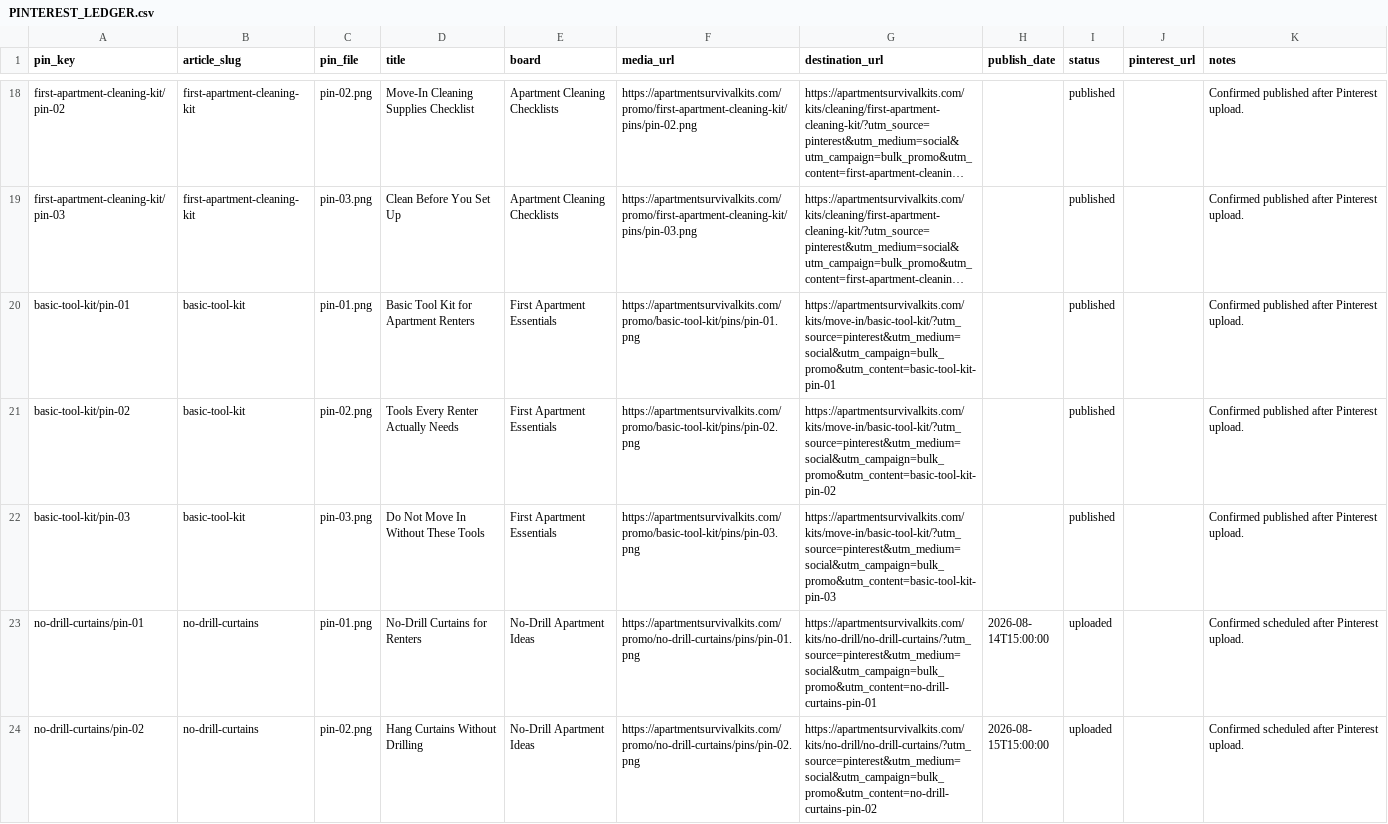
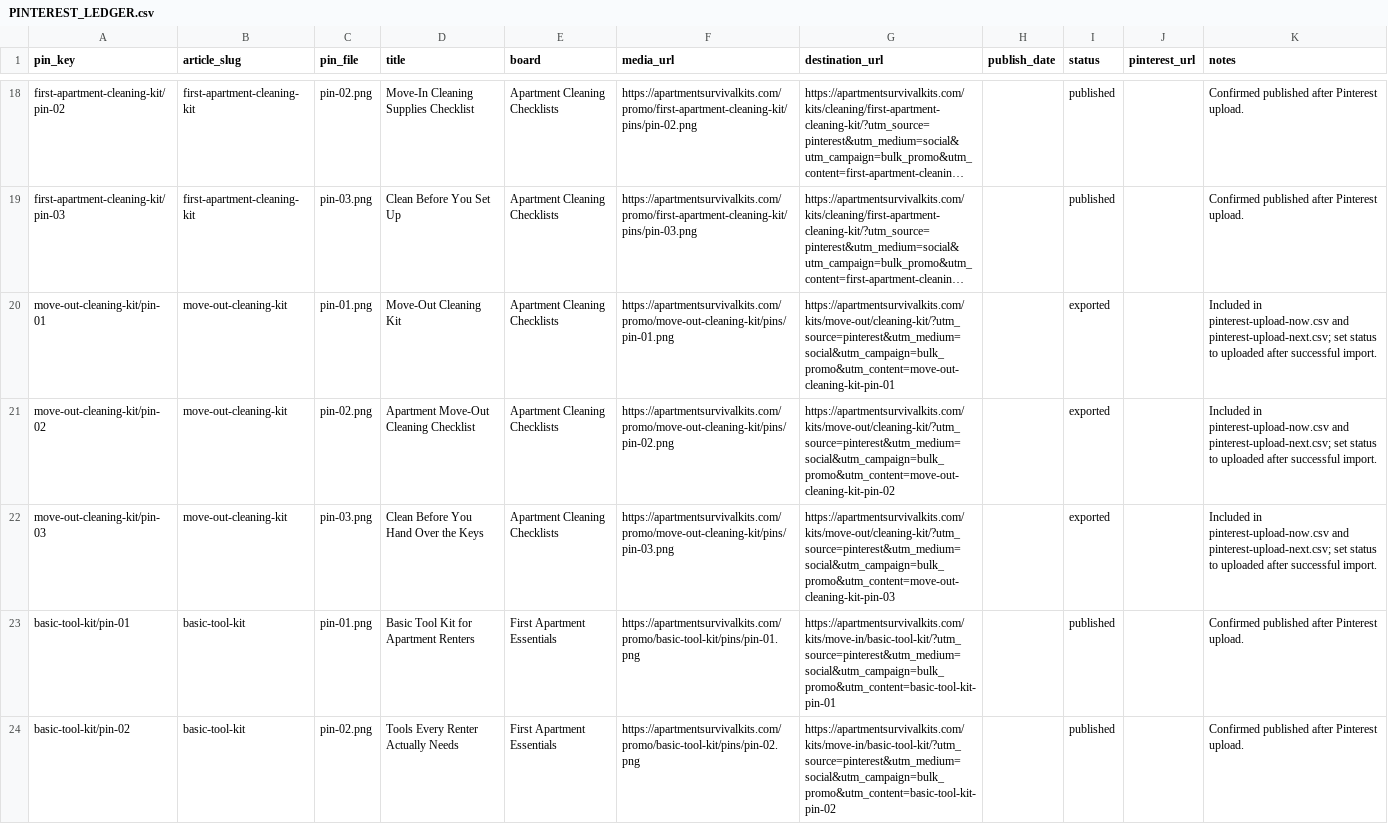
Before and after one commit to anbar-dev/renterfix-kits, a CSV file: docs/promo/PINTEREST_LEDGER.csv, drawn as a sheet; only a part is shown, gaps mark what is left out; the shorter side is filled out with more unchanged rows; long unchanged cells end in …; the diff names each change by its address in the sheet, - before the commit and + after, or states it on an @@ line.

```diff
--- a/docs/promo/PINTEREST_LEDGER.csv
+++ b/docs/promo/PINTEREST_LEDGER.csv
+row 20: move-out-cleaning-kit/pin-01 | move-out-cleaning-kit | pin-01.png | Move-Out Cleaning Kit | Apartment Cleaning Checklists | https://apartmentsurvivalkits.com/promo/move-out-cleaning-kit/pins/pin-01.png | https://apartmentsurvivalkits.com/kits/move-out/cleaning-kit/?utm_source=pinterest&utm_medium=social&utm_campaign=bulk_promo&utm_content=move-out-cleaning-kit-pin-01 |  | exported |  | Included in pinterest-upload-now.csv and pinterest-upload-next.csv; set status to uploaded after successful import.
+row 21: move-out-cleaning-kit/pin-02 | move-out-cleaning-kit | pin-02.png | Apartment Move-Out Cleaning Checklist | Apartment Cleaning Checklists | https://apartmentsurvivalkits.com/promo/move-out-cleaning-kit/pins/pin-02.png | https://apartmentsurvivalkits.com/kits/move-out/cleaning-kit/?utm_source=pinterest&utm_medium=social&utm_campaign=bulk_promo&utm_content=move-out-cleaning-kit-pin-02 |  | exported |  | Included in pinterest-upload-now.csv and pinterest-upload-next.csv; set status to uploaded after successful import.
+row 22: move-out-cleaning-kit/pin-03 | move-out-cleaning-kit | pin-03.png | Clean Before You Hand Over the Keys | Apartment Cleaning Checklists | https://apartmentsurvivalkits.com/promo/move-out-cleaning-kit/pins/pin-03.png | https://apartmentsurvivalkits.com/kits/move-out/cleaning-kit/?utm_source=pinterest&utm_medium=social&utm_campaign=bulk_promo&utm_content=move-out-cleaning-kit-pin-03 |  | exported |  | Included in pinterest-upload-now.csv and pinterest-upload-next.csv; set status to uploaded after successful import.
```
Also changed, not shown: docs/promo/pinterest-bulk-upload.csv, docs/promo/pinterest-upload-next.csv, 31 other files.
